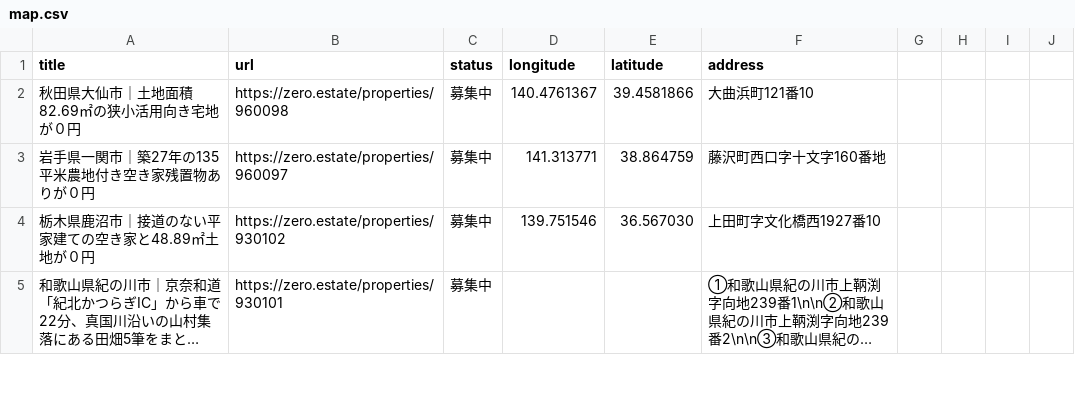
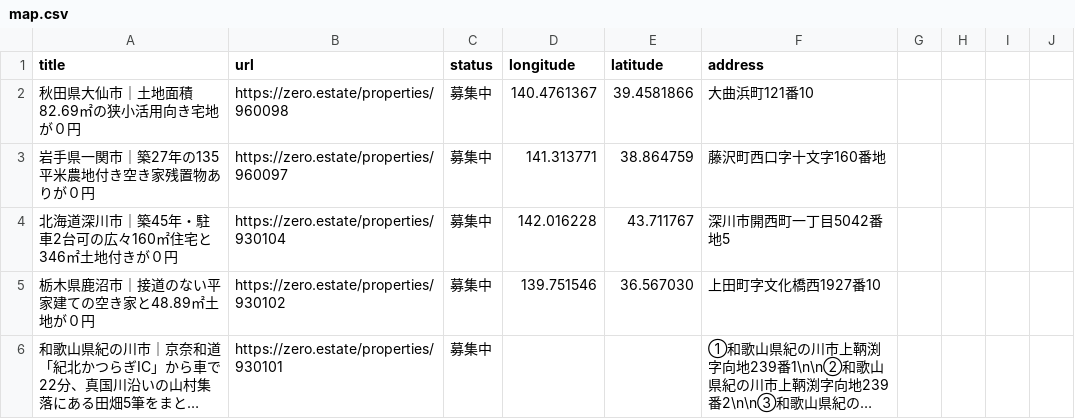
Before and after one commit to 5ym/zero-owner, a CSV file: map.csv, drawn as a sheet; only a part is shown; long unchanged cells end in …; the diff names each change by its address in the sheet, - before the commit and + after, or states it on an @@ line.

```diff
--- a/map.csv
+++ b/map.csv
+row 4: 北海道深川市｜築45年・駐車2台可の広々160㎡住宅と346㎡土地付きが０円 | https://zero.estate/properties/930104 | 募集中 | 142.016228 | 43.711767 | 深川市開西町一丁目5042番地5
```
